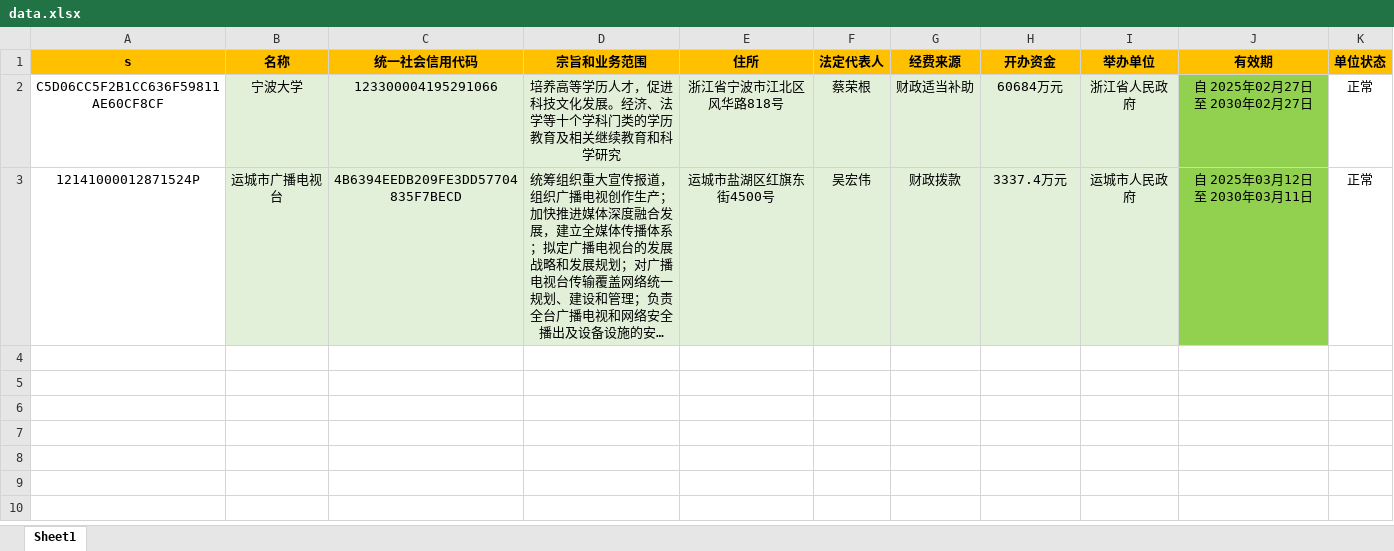
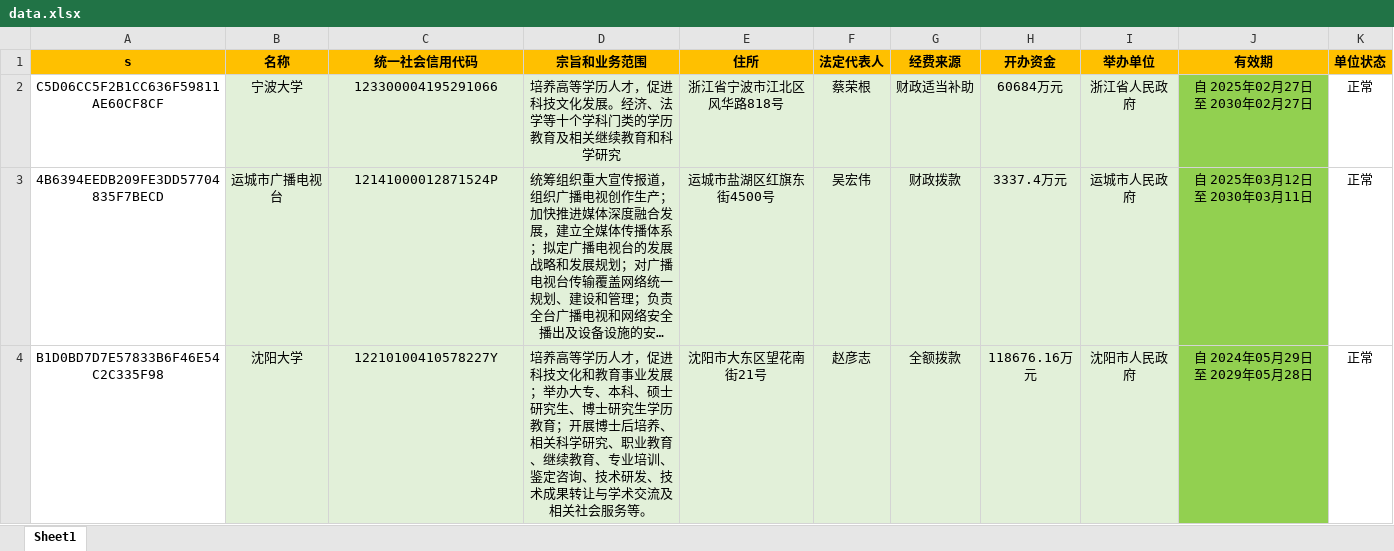
Before and after one commit to search-gjsy-gov/sydwCx, an Excel workbook: data.xlsx, sheet Sheet1, drawn as a sheet; long unchanged cells end in …; values as stored, in another font and other column widths than the file's, no borders; the diff names each change by its address in the sheet, - before the commit and + after, or states it on an @@ line.

Commit message:
Add files via upload

```diff
--- a/data.xlsx (sheet Sheet1)
+++ b/data.xlsx (sheet Sheet1)
-A3 (s): 12141000012871524P
+A3 (s): 4B6394EEDB209FE3DD57704835F7BECD
-C3 (统一社会信用代码): 4B6394EEDB209FE3DD57704835F7BECD
+C3 (统一社会信用代码): 12141000012871524P
+row 4: B1D0BD7D7E57833B6F46E54C2C335F98 | 沈阳大学 | 12210100410578227Y | 培养高等学历人才，促进科技文化和教育事业发展；举办大专、本科、硕士研究生、博士研究生学历教育；开展博士后培养、相关科学研究、职业教育、继续教育、专业培训、鉴定咨询、技术研发、技术成果转让与学术交流及相关社会服务等。 | 沈阳市大东区望花南街21号 | 赵彦志 | 全额拨款 | 118676.16万元 | 沈阳市人民政府 | 自 2024年05月29日 至 2029年05月28日 | 正常
```
